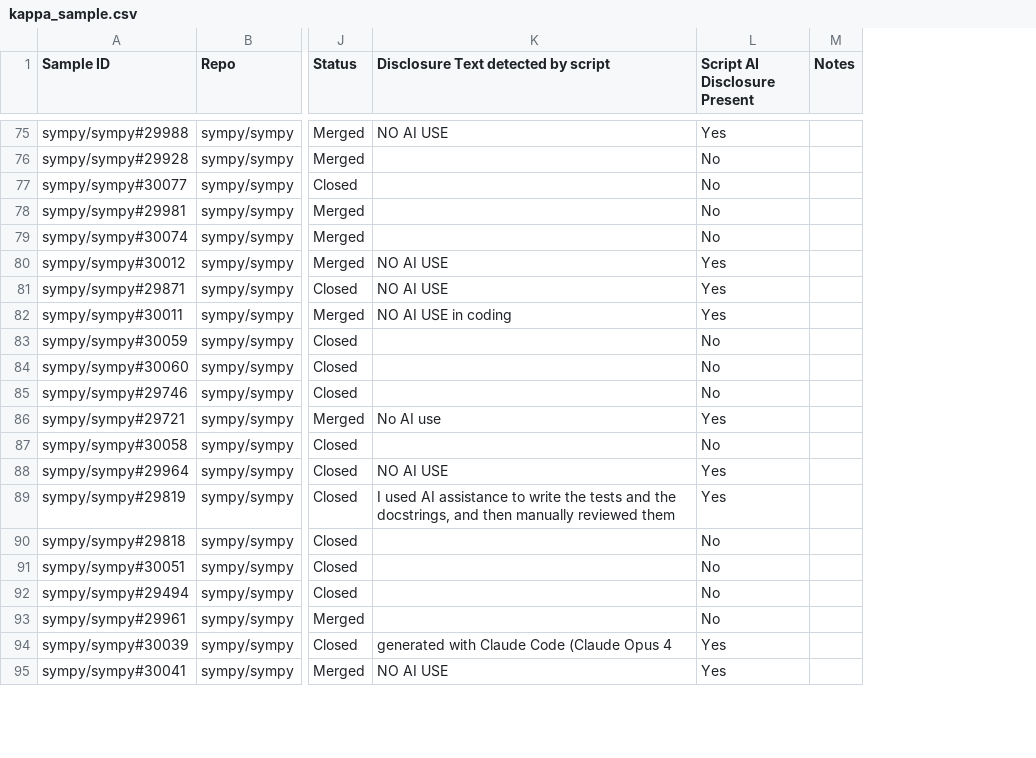
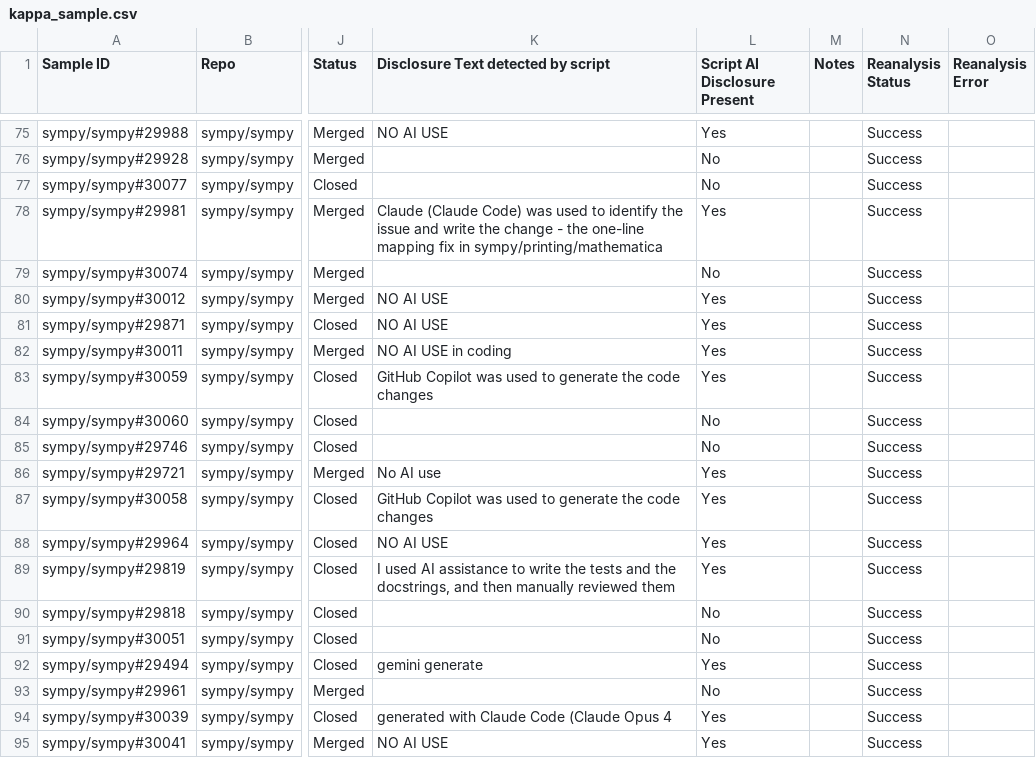
Before and after one commit to Minseo421/AI_Analyzer, a CSV file: pr-analyzer-maven-skip-bad-repos/kappa_sample.csv, drawn as a sheet; only a part is shown, gaps mark what is left out; the diff covers the shown part only; the diff names each change by its address in the sheet, - before the commit and + after, or states it on an @@ line.

```diff
--- a/pr-analyzer-maven-skip-bad-repos/kappa_sample.csv
+++ b/pr-analyzer-maven-skip-bad-repos/kappa_sample.csv
+column N (Reanalysis Status), rows 75-95: all Success
+column O (Reanalysis Error), empty
-K78: (empty)
+K78: Claude (Claude Code) was used to identify the issue and write the change - the one-line mapping fix in sympy/printing/mathematica
-L78 (Script AI Disclosure Present): No
+L78 (Script AI Disclosure Present): Yes
-K83: (empty)
+K83: GitHub Copilot was used to generate the code changes
-L83 (Script AI Disclosure Present): No
+L83 (Script AI Disclosure Present): Yes
-K87: (empty)
+K87: GitHub Copilot was used to generate the code changes
-L87 (Script AI Disclosure Present): No
+L87 (Script AI Disclosure Present): Yes
-K92: (empty)
+K92: gemini generate
-L92 (Script AI Disclosure Present): No
+L92 (Script AI Disclosure Present): Yes
```
Also changed, not shown: 14 edited cells elsewhere in this file, pr-analyzer-maven-skip-bad-repos/consensus_labels.csv, 2 other files.
